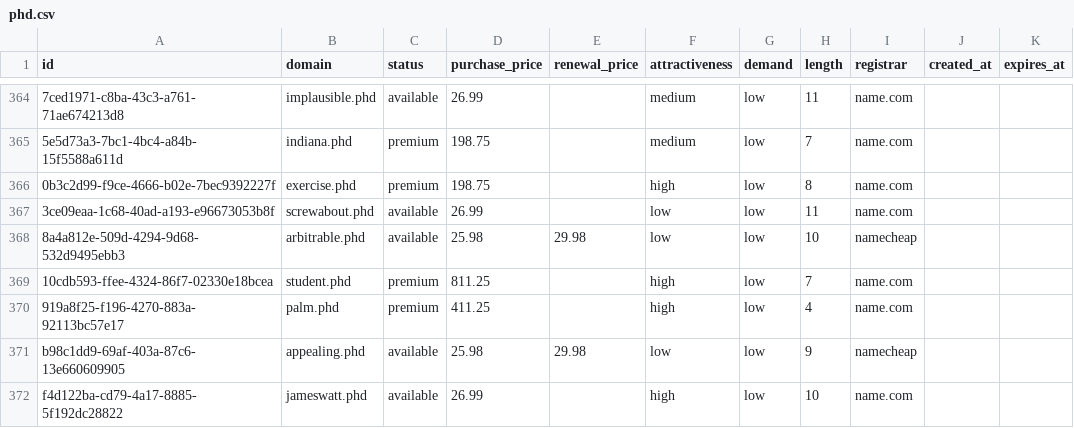
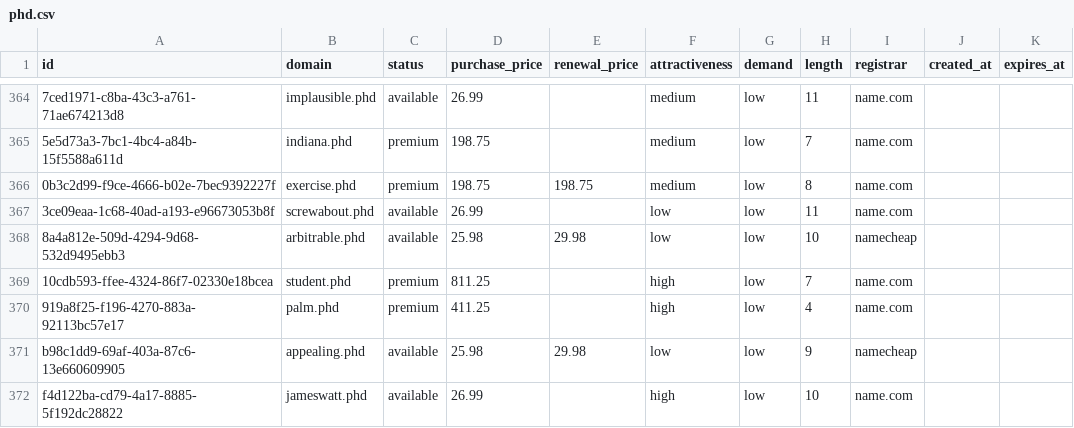
Before and after one commit to UniqueDomains/phd-oneword-domains, a CSV file: phd.csv, drawn as a sheet; only a part is shown, gaps mark what is left out; the diff names each change by its address in the sheet, - before the commit and + after, or states it on an @@ line.

Commit message:
Domains update

```diff
--- a/phd.csv
+++ b/phd.csv
-E366 (renewal_price): (empty)
+E366 (renewal_price): 198.75
-F366 (attractiveness): high
+F366 (attractiveness): medium
```
Also changed, not shown: 4 other files.
